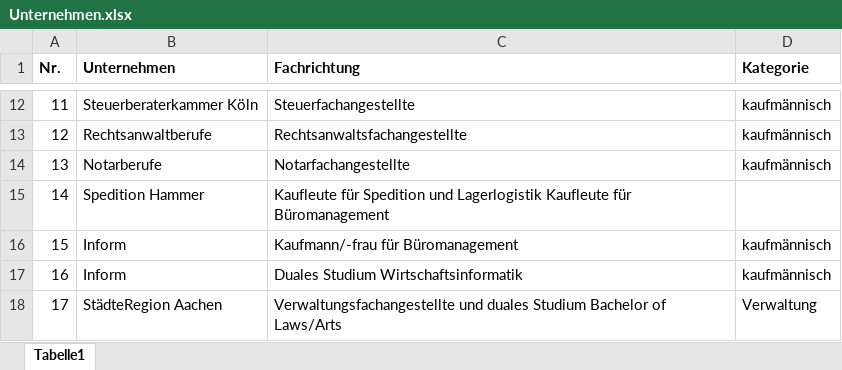
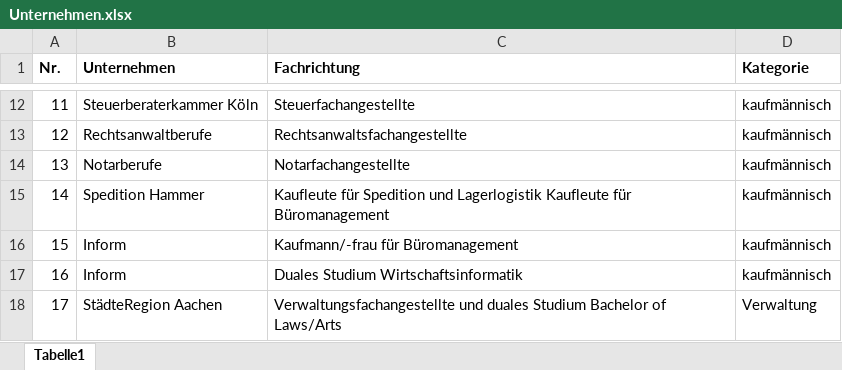
Before and after one commit to BWV-Simon/Schulprojekt_ITF211, an Excel workbook: eingabe/Unternehmen.xlsx, sheet Tabelle1, drawn as a sheet; only a part is shown, gaps mark what is left out; values as stored, in another font and other column widths than the file's, no borders; the diff names each change by its address in the sheet, - before the commit and + after, or states it on an @@ line.

Commit message:
JH Erstellen von Objekt Unternehmen

```diff
--- a/eingabe/Unternehmen.xlsx (sheet Tabelle1)
+++ b/eingabe/Unternehmen.xlsx (sheet Tabelle1)
-D15 (Kategorie): (empty)
+D15 (Kategorie): kaufmännisch
```
Also changed, not shown: 3 other files.
